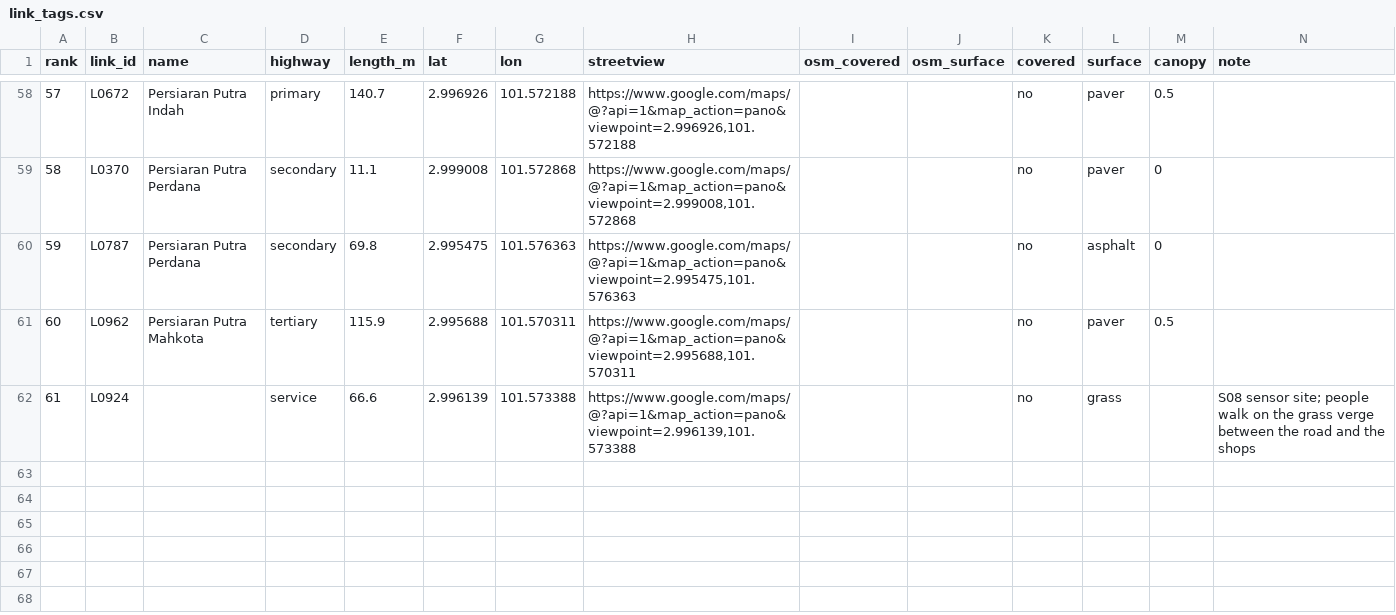
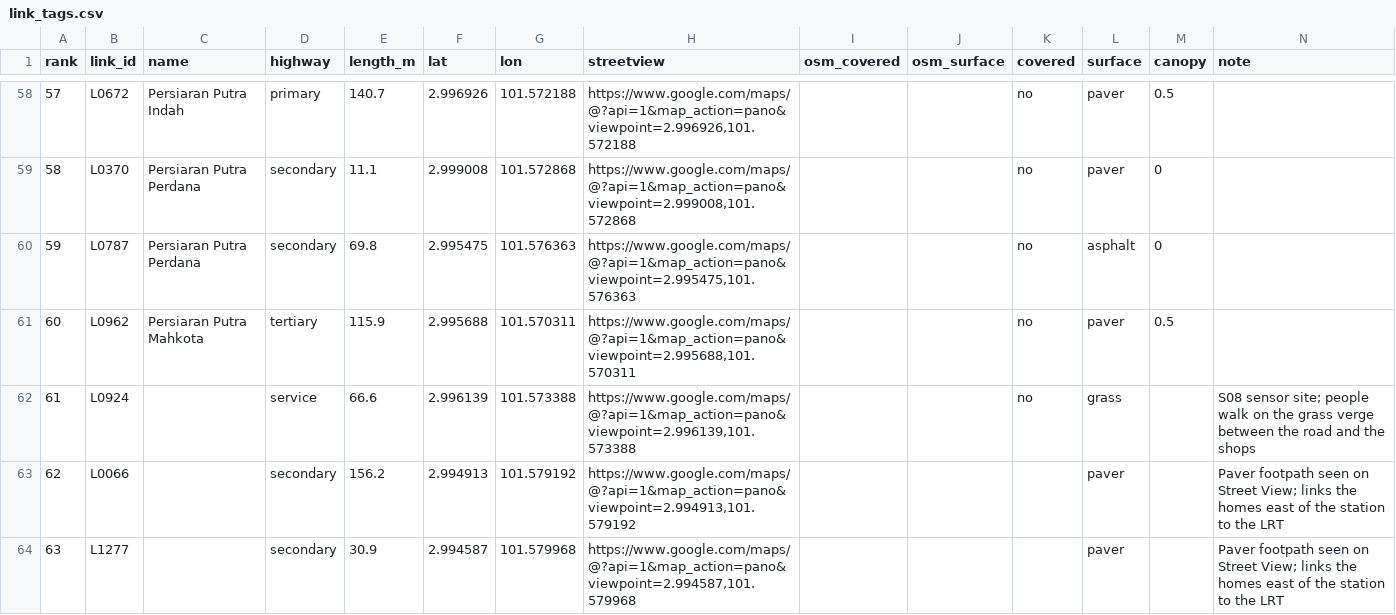
Before and after one commit to HRChiam/coolcorridor, a CSV file: data/link_tags.csv, drawn as a sheet; only a part is shown, gaps mark what is left out; the diff names each change by its address in the sheet, - before the commit and + after, or states it on an @@ line.

```diff
--- a/data/link_tags.csv
+++ b/data/link_tags.csv
+row 63: 62 | L0066 |  | secondary | 156.2 | 2.994913 | 101.579192 | https://www.google.com/maps/@?api=1&map_action=pano&viewpoint=2.994913,101.579192 |  |  |  | paver |  | Paver footpath seen on Street View; links the homes east of the station to the LRT
+row 64: 63 | L1277 |  | secondary | 30.9 | 2.994587 | 101.579968 | https://www.google.com/maps/@?api=1&map_action=pano&viewpoint=2.994587,101.579968 |  |  |  | paver |  | Paver footpath seen on Street View; links the homes east of the station to the LRT
```
Also changed, not shown: data/hottest_links_1pm.csv, data/weather.csv, 10 other files.
